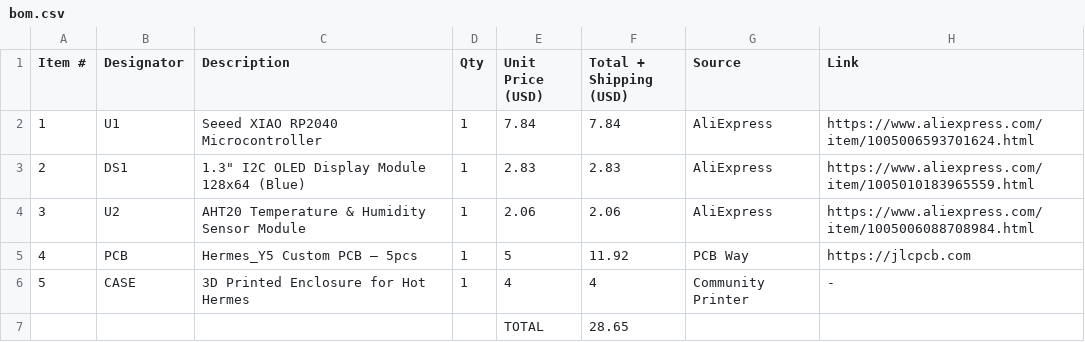
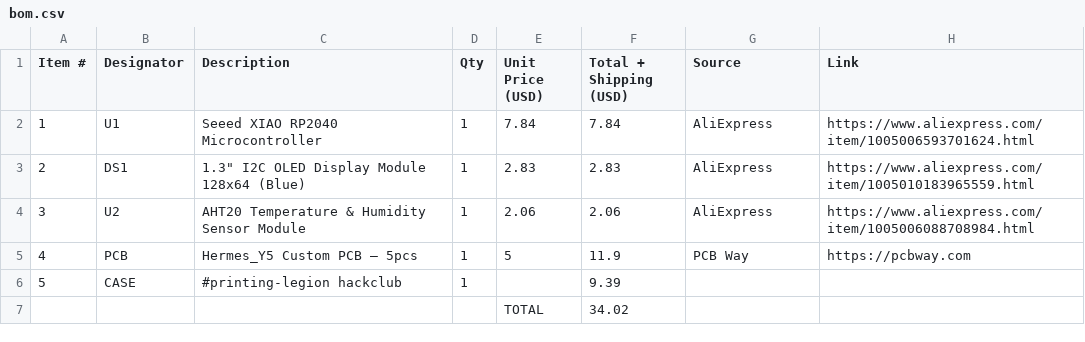
Before and after one commit to adriel-babalola/hot-hermes, a CSV file: bom.csv, drawn as a sheet.

```diff
--- a/bom.csv
+++ b/bom.csv
@@ -4,4 +4,4 @@ Item #,Designator,Description,Qty,Unit Price (USD),Total + Shipping (USD),Source
 3,U2,AHT20 Temperature & Humidity Sensor Module,1,2.06,2.06,AliExpress,https://www.aliexpress.com/item/1005006088708984.html
-4,PCB,Hermes_Y5 Custom PCB — 5pcs,1,5,11.92,PCB Way,https://jlcpcb.com
-5,CASE,3D Printed Enclosure for Hot Hermes,1,4,4,Community Printer,-
-,,,,TOTAL,28.65,,
+4,PCB,Hermes_Y5 Custom PCB — 5pcs,1,5,11.9,PCB Way,https://pcbway.com
+5,CASE, #printing-legion hackclub,1,,9.39,,
+,,,,TOTAL,34.02,,
```
Also changed, not shown: 1 other file.
